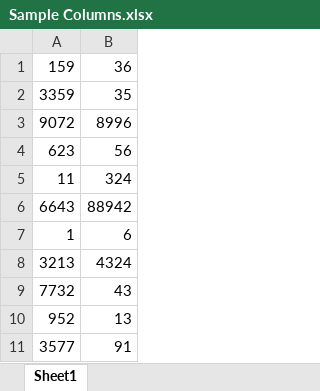
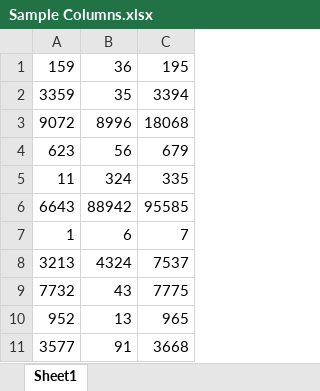
Before and after one commit to johnowino/Week-4_Independent_Project, an Excel workbook: Sample Columns.xlsx, sheet Sheet1, drawn as a sheet; values as stored, in another font and other column widths than the file's, no borders; the diff names each change by its address in the sheet, - before the commit and + after, or states it on an @@ line.

Commit message:
Add column values int variables to allow for data maniplulation

```diff
--- a/Sample Columns.xlsx (sheet Sheet1)
+++ b/Sample Columns.xlsx (sheet Sheet1)
+column C, rows 1-11: 195 | 3394 | 18068 | 679 | 335 | 95585 | 7 | 7537 | 7775 | 965 | 3668
```
Also changed, not shown: 2 other files.
